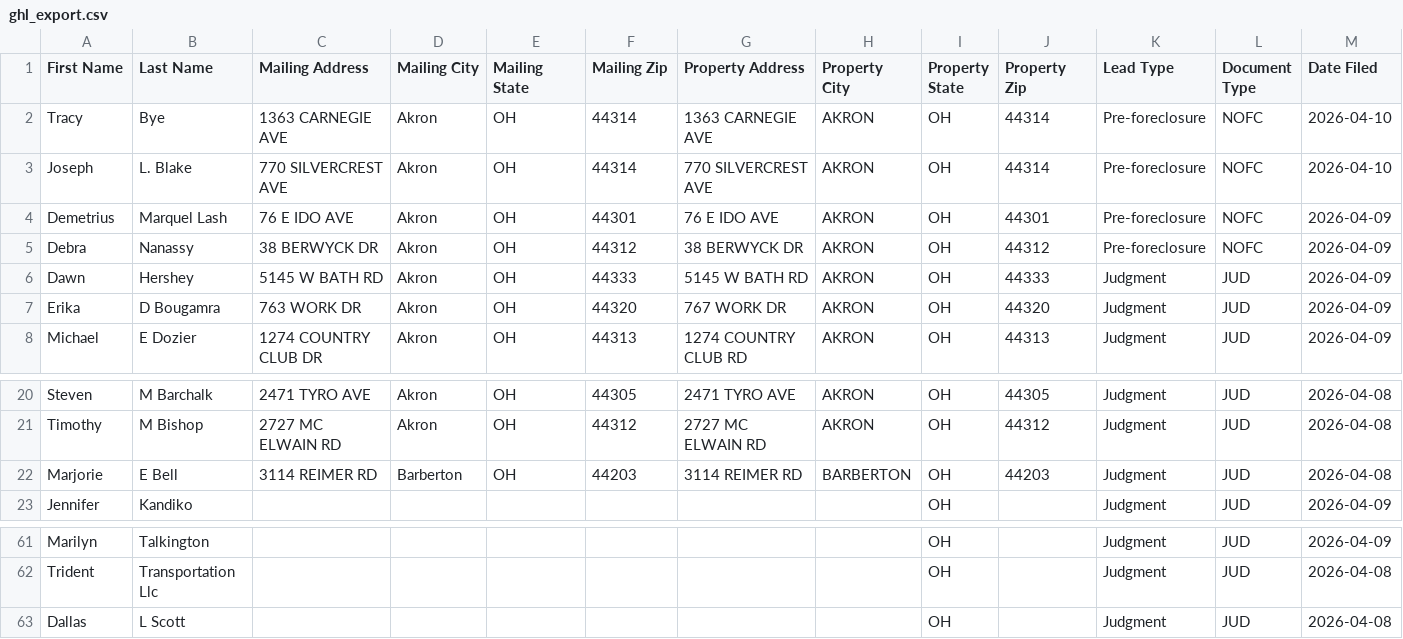
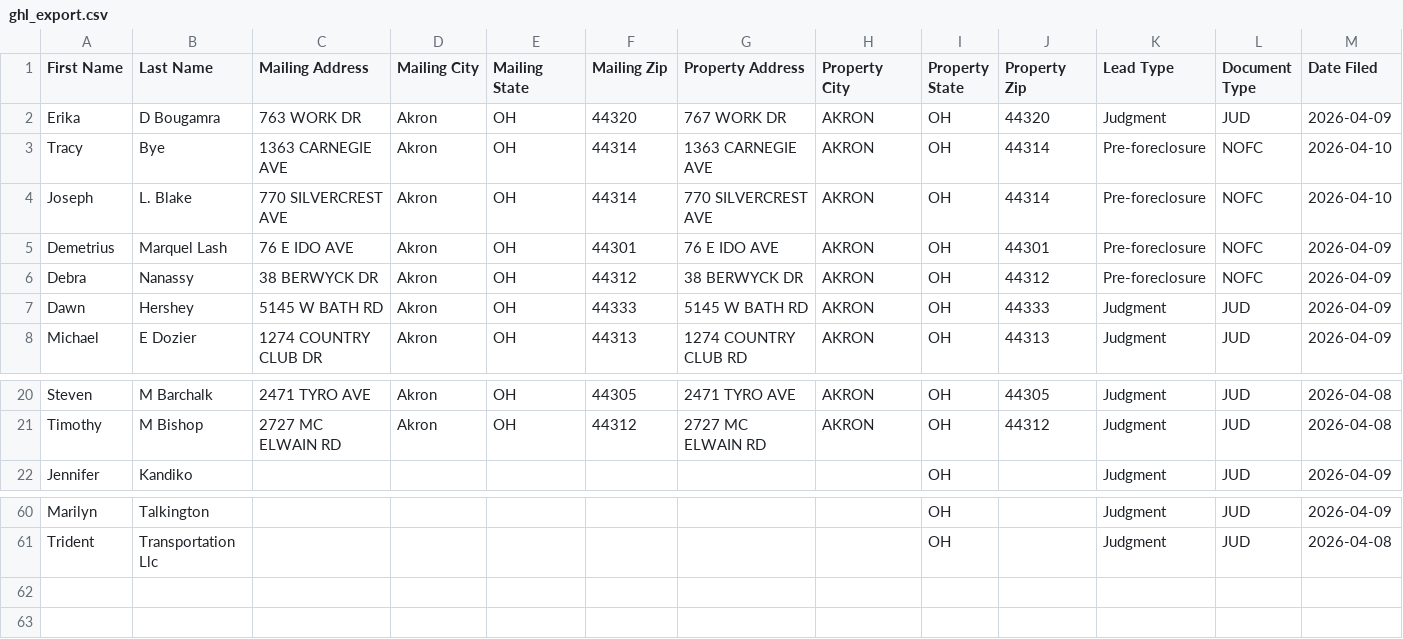
Before and after one commit to 208-ndo/akron-summit-scraper, a CSV file: data/ghl_export.csv, drawn as a sheet; only a part is shown, gaps mark what is left out; removed rows and columns are numbered as before the commit, all else as after; rows hold the shown columns only; the diff names each change by its address in the sheet, - before the commit and + after, or states it on an @@ line.

```diff
--- a/data/ghl_export.csv
+++ b/data/ghl_export.csv
+row 2: Erika | D Bougamra | 763 WORK DR | Akron | OH | 44320 | 767 WORK DR | AKRON | OH | 44320 | Judgment | JUD | 2026-04-09
-row 7: Erika | D Bougamra | 763 WORK DR | Akron | OH | 44320 | 767 WORK DR | AKRON | OH | 44320 | Judgment | JUD | 2026-04-09
-row 22: Marjorie | E Bell | 3114 REIMER RD | Barberton | OH | 44203 | 3114 REIMER RD | BARBERTON | OH | 44203 | Judgment | JUD | 2026-04-08
-row 63: Dallas | L Scott |  |  |  |  |  |  | OH |  | Judgment | JUD | 2026-04-08
```
Also changed, not shown: data/records.enriched.csv, 17 other files.
